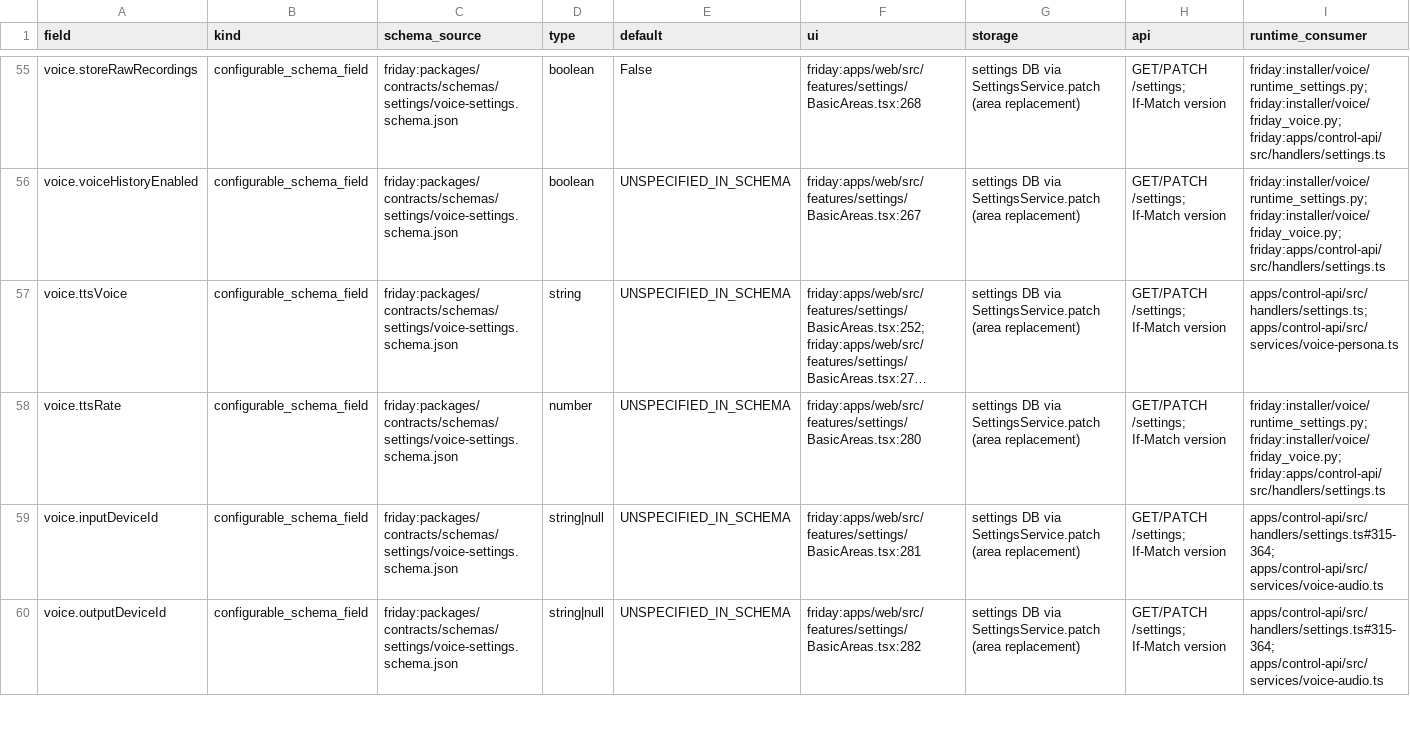
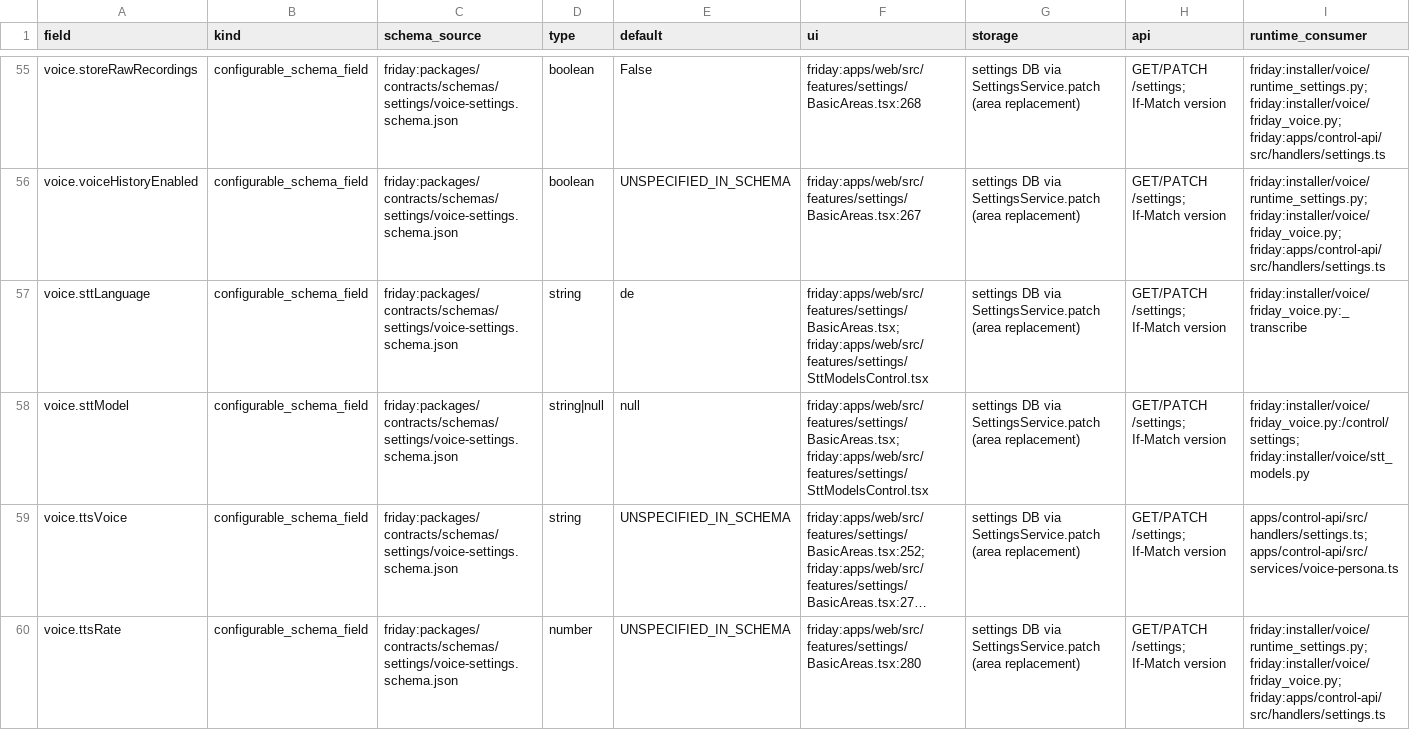
Before and after one commit to rogueki/rogue-friday, a CSV file: docs/agent-work/hermes-full-integration/settings-runtime-map.csv, drawn as a sheet; only a part is shown, gaps mark what is left out; the shorter side is filled out with more unchanged rows; long unchanged cells end in …; rows hold the shown columns only; the diff names each change by its address in the sheet, - before the commit and + after, or states it on an @@ line.

Commit message:
feat(settings): apply STT language and cached Whisper model at runtime

```diff
--- a/docs/agent-work/hermes-full-integration/settings-runtime-map.csv
+++ b/docs/agent-work/hermes-full-integration/settings-runtime-map.csv
+row 57: voice.sttLanguage | configurable_schema_field | friday:packages/contracts/schemas/settings/voice-settings.schema.json | string | de | friday:apps/web/src/features/settings/BasicAreas.tsx; friday:apps/web/src/features/settings/SttModelsControl.tsx | settings DB via SettingsService.patch (area replacement) | GET/PATCH /settings; If-Match version | friday:installer/voice/friday_voice.py:_transcribe
+row 58: voice.sttModel | configurable_schema_field | friday:packages/contracts/schemas/settings/voice-settings.schema.json | string|null | null | friday:apps/web/src/features/settings/BasicAreas.tsx; friday:apps/web/src/features/settings/SttModelsControl.tsx | settings DB via SettingsService.patch (area replacement) | GET/PATCH /settings; If-Match version | friday:installer/voice/friday_voice.py:/control/settings; friday:installer/voice/stt_models.py
```
Also changed, not shown: 42 other files.
